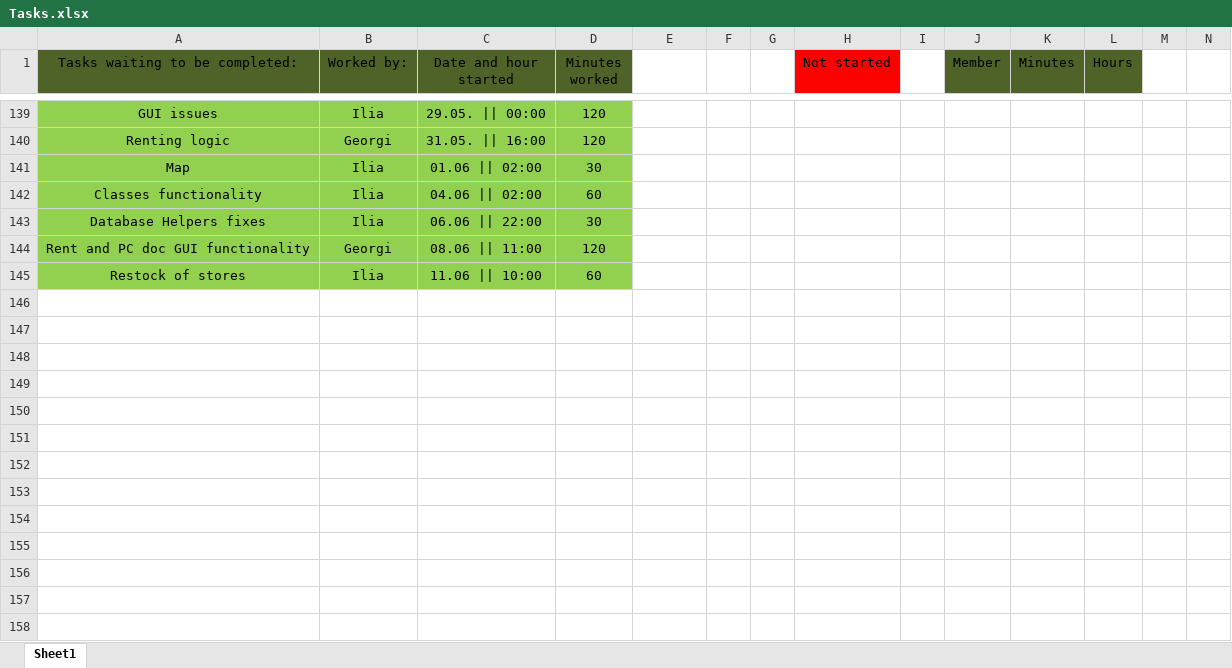
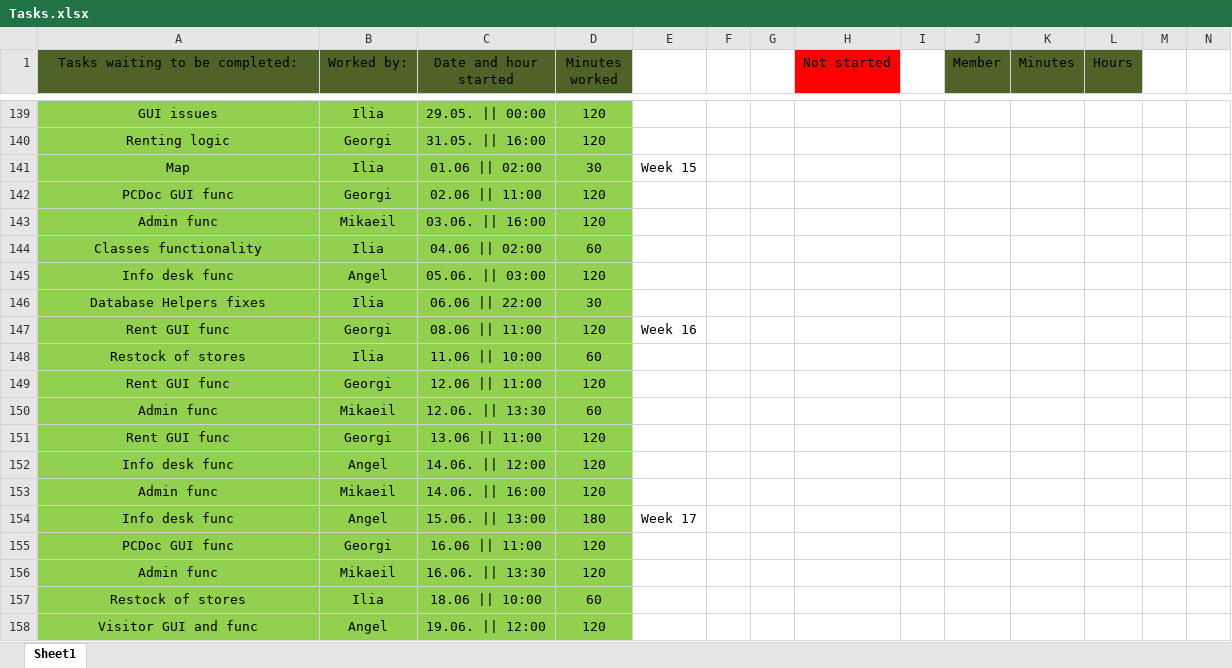
Before and after one commit to IliqNikushev/prop-d-proshots, an Excel workbook: Tasks.xlsx, sheet Sheet1, drawn as a sheet; only a part is shown, gaps mark what is left out; values as stored, in another font and other column widths than the file's, no borders; addresses are those after the commit; rows hold the shown columns only; the diff covers the shown part only; the diff names each change by its address in the sheet, - before the commit and + after, or states it on an @@ line.

```diff
--- a/Tasks.xlsx (sheet Sheet1)
+++ b/Tasks.xlsx (sheet Sheet1)
-E141: (empty)
+E141: Week 15
+row 142: PCDoc GUI func | Georgi | 02.06 || 11:00 | 120
+row 143: Admin func | Mikaeil | 03.06. || 16:00 | 120
+row 145: Info desk func | Angel | 05.06. || 03:00 | 120
-A147 (Tasks waiting to be completed:): Rent and PC doc GUI functionality
+A147 (Tasks waiting to be completed:): Rent GUI func
-E147: (empty)
+E147: Week 16
+row 149: Rent GUI func | Georgi | 12.06 || 11:00 | 120
+row 150: Admin func | Mikaeil | 12.06. || 13:30 | 60
+row 151: Rent GUI func | Georgi | 13.06 || 11:00 | 120
+row 152: Info desk func | Angel | 14.06. || 12:00 | 120
+row 153: Admin func | Mikaeil | 14.06. || 16:00 | 120
+row 154: Info desk func | Angel | 15.06. || 13:00 | 180 | Week 17
+row 155: PCDoc GUI func | Georgi | 16.06 || 11:00 | 120
+row 156: Admin func | Mikaeil | 16.06. || 13:30 | 120
+row 157: Restock of stores | Ilia | 18.06 || 10:00 | 60
+row 158: Visitor GUI and func | Angel | 19.06. || 12:00 | 120
```
Also changed, not shown: 18 edited cells elsewhere in this sheet, 1 other file.
